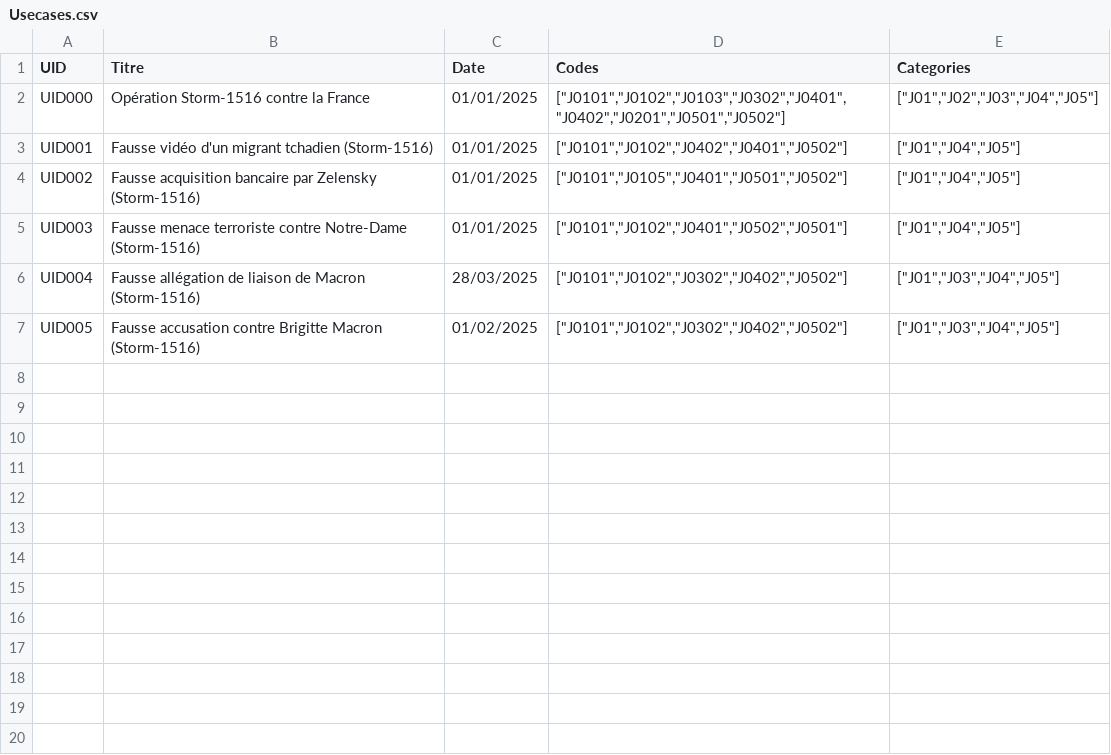
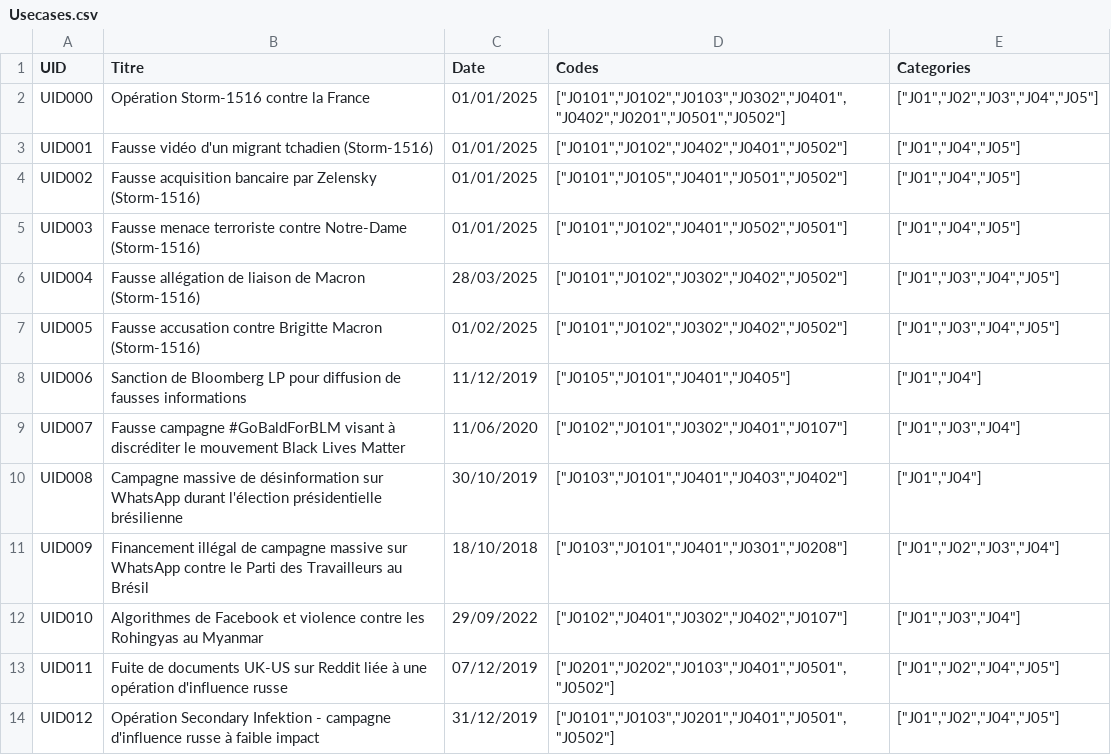
Before and after one commit to NormaProject/LMI-Framework, a CSV file: Usecases.csv, drawn as a sheet; the diff names each change by its address in the sheet, - before the commit and + after, or states it on an @@ line.

Commit message:
Add files via upload

```diff
--- a/Usecases.csv
+++ b/Usecases.csv
+row 8: UID006 | Sanction de Bloomberg LP pour diffusion de fausses informations | 11/12/2019 | ["J0105","J0101","J0401","J0405"] | ["J01","J04"]
+row 9: UID007 | Fausse campagne #GoBaldForBLM visant à discréditer le mouvement Black Lives Matter | 11/06/2020 | ["J0102","J0101","J0302","J0401","J0107"] | ["J01","J03","J04"]
+row 10: UID008 | Campagne massive de désinformation sur WhatsApp durant l'élection présidentielle brésilienne | 30/10/2019 | ["J0103","J0101","J0401","J0403","J0402"] | ["J01","J04"]
+row 11: UID009 | Financement illégal de campagne massive sur WhatsApp contre le Parti des Travailleurs au Brésil | 18/10/2018 | ["J0103","J0101","J0401","J0301","J0208"] | ["J01","J02","J03","J04"]
+row 12: UID010 | Algorithmes de Facebook et violence contre les Rohingyas au Myanmar | 29/09/2022 | ["J0102","J0401","J0302","J0402","J0107"] | ["J01","J03","J04"]
+row 13: UID011 | Fuite de documents UK-US sur Reddit liée à une opération d'influence russe | 07/12/2019 | ["J0201","J0202","J0103","J0401","J0501","J0502"] | ["J01","J02","J04","J05"]
+row 14: UID012 | Opération Secondary Infektion - campagne d'influence russe à faible impact | 31/12/2019 | ["J0101","J0103","J0201","J0401","J0501","J0502"] | ["J01","J02","J04","J05"]
```
